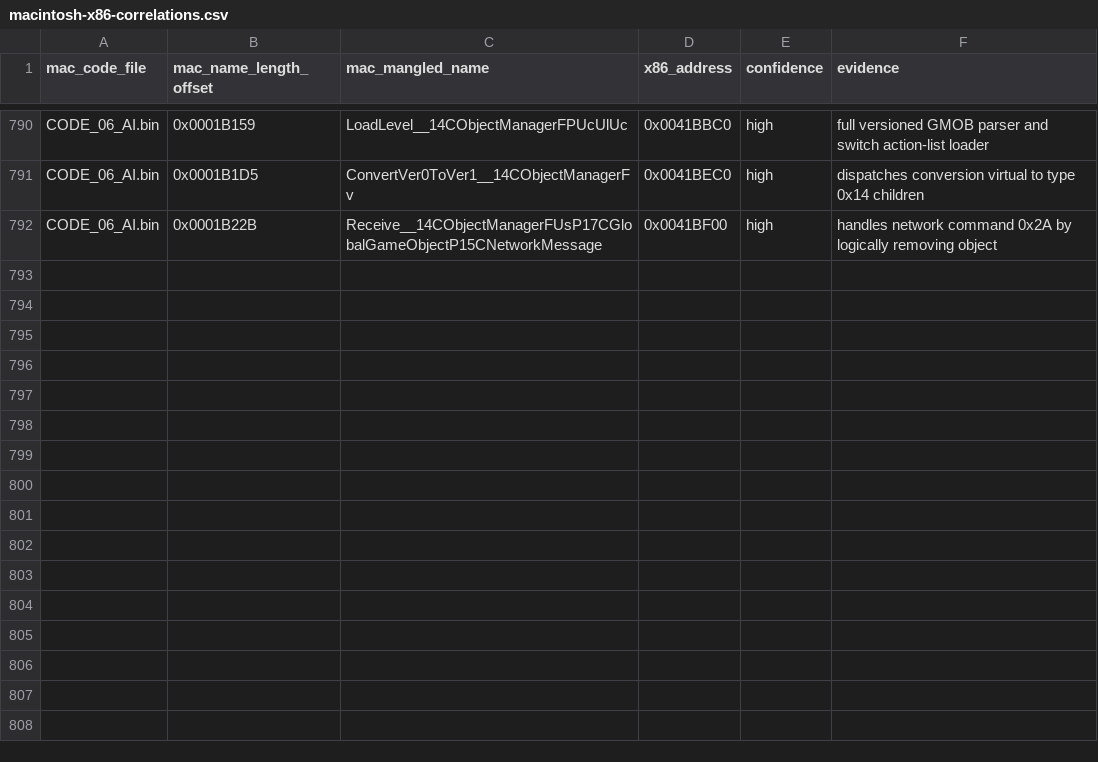
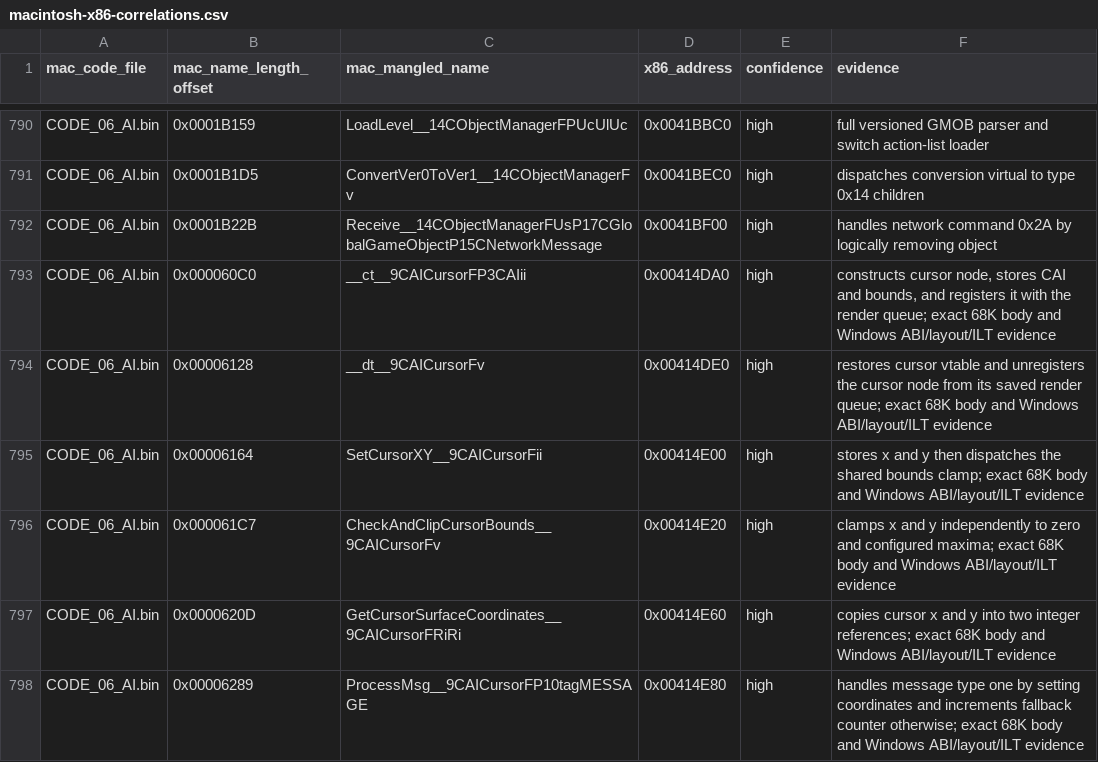
Before and after one commit to vonhoff/lemball-decomp, a CSV file: data/macintosh-x86-correlations.csv, drawn as a sheet; only a part is shown, gaps mark what is left out.

```diff
--- a/data/macintosh-x86-correlations.csv
+++ b/data/macintosh-x86-correlations.csv
@@ -792 +792,7 @@ CODE_06_AI.bin,0x0001B1D5,ConvertVer0ToVer1__14CObjectManagerFv,0x0041BEC0,high,
 CODE_06_AI.bin,0x0001B22B,Receive__14CObjectManagerFUsP17CGlobalGameObjectP15CNetworkMessage,0x0041BF00,high,"handles network command 0x2A by logically removing object"
+CODE_06_AI.bin,0x000060C0,__ct__9CAICursorFP3CAIii,0x00414DA0,high,"constructs cursor node, stores CAI and bounds, and registers it with the render queue; exact 68K body and Windows ABI/layout/ILT evidence"
+CODE_06_AI.bin,0x00006128,__dt__9CAICursorFv,0x00414DE0,high,"restores cursor vtable and unregisters the cursor node from its saved render queue; exact 68K body and Windows ABI/layout/ILT evidence"
+CODE_06_AI.bin,0x00006164,SetCursorXY__9CAICursorFii,0x00414E00,high,"stores x and y then dispatches the shared bounds clamp; exact 68K body and Windows ABI/layout/ILT evidence"
+CODE_06_AI.bin,0x000061C7,CheckAndClipCursorBounds__9CAICursorFv,0x00414E20,high,"clamps x and y independently to zero and configured maxima; exact 68K body and Windows ABI/layout/ILT evidence"
+CODE_06_AI.bin,0x0000620D,GetCursorSurfaceCoordinates__9CAICursorFRiRi,0x00414E60,high,"copies cursor x and y into two integer references; exact 68K body and Windows ABI/layout/ILT evidence"
+CODE_06_AI.bin,0x00006289,ProcessMsg__9CAICursorFP10tagMESSAGE,0x00414E80,high,"handles message type one by setting coordinates and increments fallback counter otherwise; exact 68K body and Windows ABI/layout/ILT evidence"
```
Also changed, not shown: data/macintosh-correlation-integrity.csv, data/macintosh-symbol-coverage.csv, 4 other files.
